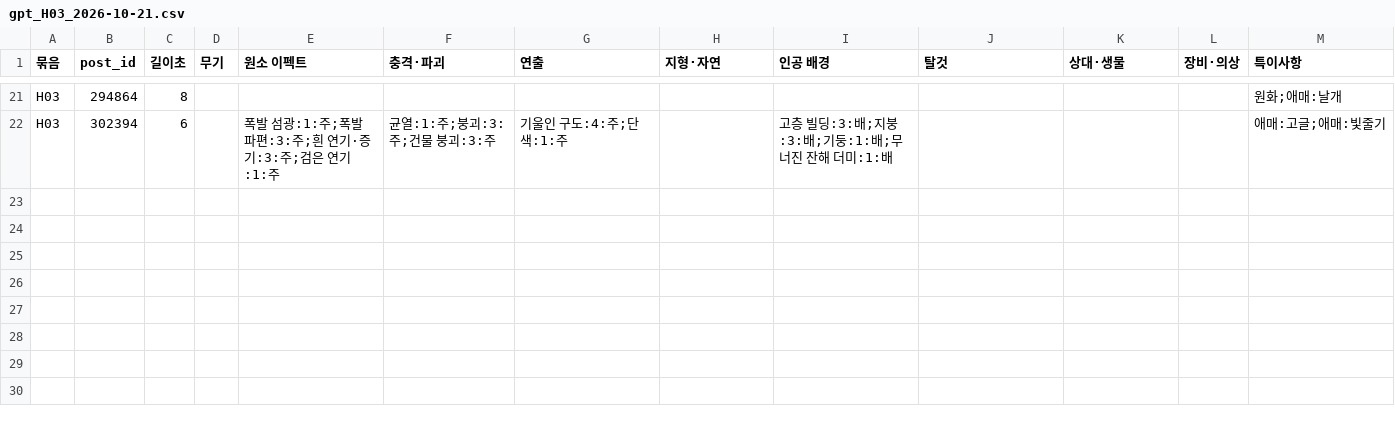
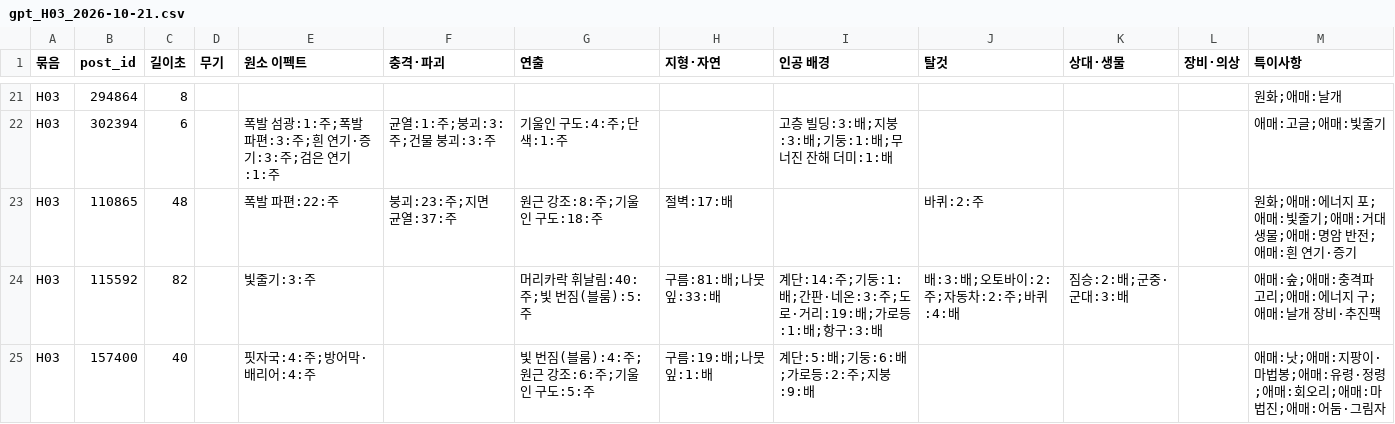
Before and after one commit to twoapple08/AI-sfa, a CSV file: data/style_kb/ai_results/gpt_H03_2026-10-21.csv, drawn as a sheet; only a part is shown, gaps mark what is left out.

```diff
--- a/data/style_kb/ai_results/gpt_H03_2026-10-21.csv
+++ b/data/style_kb/ai_results/gpt_H03_2026-10-21.csv
@@ -22 +22,4 @@ H03,294864,8,,,,,,,,,,원화;애매:날개
 H03,302394,6,,폭발 섬광:1:주;폭발 파편:3:주;흰 연기·증기:3:주;검은 연기:1:주,균열:1:주;붕괴:3:주;건물 붕괴:3:주,기울인 구도:4:주;단색:1:주,,고층 빌딩:3:배;지붕:3:배;기둥:1:배;무너진 잔해 더미:1:배,,,,애매:고글;애매:빛줄기
+H03,110865,48,,폭발 파편:22:주,붕괴:23:주;지면 균열:37:주,원근 강조:8:주;기울인 구도:18:주,절벽:17:배,,바퀴:2:주,,,원화;애매:에너지 포;애매:빛줄기;애매:거대 생물;애매:명암 반전;애매:흰 연기·증기
+H03,115592,82,,빛줄기:3:주,,머리카락 휘날림:40:주;빛 번짐(블룸):5:주,구름:81:배;나뭇잎:33:배,계단:14:주;기둥:1:배;간판·네온:3:주;도로·거리:19:배;가로등:1:배;항구:3:배,배:3:배;오토바이:2:주;자동차:2:주;바퀴:4:배,짐승:2:배;군중·군대:3:배,,애매:숲;애매:충격파 고리;애매:에너지 구;애매:날개 장비·추진팩
+H03,157400,40,,핏자국:4:주;방어막·배리어:4:주,,빛 번짐(블룸):4:주;원근 강조:6:주;기울인 구도:5:주,구름:19:배;나뭇잎:1:배,계단:5:배;기둥:6:배;가로등:2:주;지붕:9:배,,,,애매:낫;애매:지팡이·마법봉;애매:유령·정령;애매:회오리;애매:마법진;애매:어둠·그림자
```
Also changed, not shown: 1 other file.
